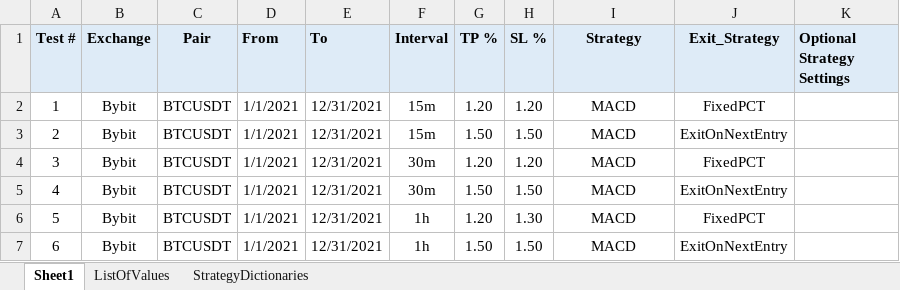
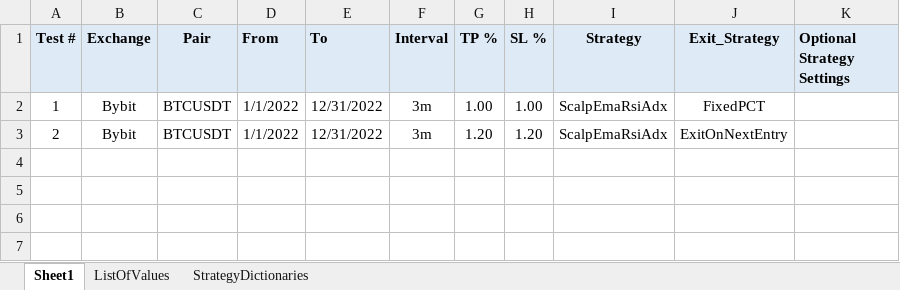
Before and after one commit to SebCoding/BackTester, an Excel workbook: TestCases.xlsx, sheet Sheet1, drawn as a sheet; values as stored, in another font and other column widths than the file's, no borders; the diff names each change by its address in the sheet, - before the commit and + after, or states it on an @@ line.

Commit message:
Reverted to old version of find_entries() for ScalpEmaRsiAdx.

```diff
--- a/TestCases.xlsx (sheet Sheet1)
+++ b/TestCases.xlsx (sheet Sheet1)
-D2:D3 (From): 1/1/2021
+D2:D3 (From): 1/1/2022
-E2:E3 (To): 12/31/2021
+E2:E3 (To): 12/31/2022
-F2:F3 (Interval): 15m
+F2:F3 (Interval): 3m
-G2 (TP %): 1.20
+G2 (TP %): 1.00
-H2 (SL %): 1.20
+H2 (SL %): 1.00
-I2:I3 (Strategy): MACD
+I2:I3 (Strategy): ScalpEmaRsiAdx
-G3 (TP %): 1.50
+G3 (TP %): 1.20
-H3 (SL %): 1.50
+H3 (SL %): 1.20
-row 4: 3 | Bybit | BTCUSDT | 1/1/2021 | 12/31/2021 | 30m | 1.20 | 1.20 | MACD | FixedPCT
-row 5: 4 | Bybit | BTCUSDT | 1/1/2021 | 12/31/2021 | 30m | 1.50 | 1.50 | MACD | ExitOnNextEntry
-row 6: 5 | Bybit | BTCUSDT | 1/1/2021 | 12/31/2021 | 1h | 1.20 | 1.30 | MACD | FixedPCT
-row 7: 6 | Bybit | BTCUSDT | 1/1/2021 | 12/31/2021 | 1h | 1.50 | 1.50 | MACD | ExitOnNextEntry
```
Also changed, not shown: 2 other files.
